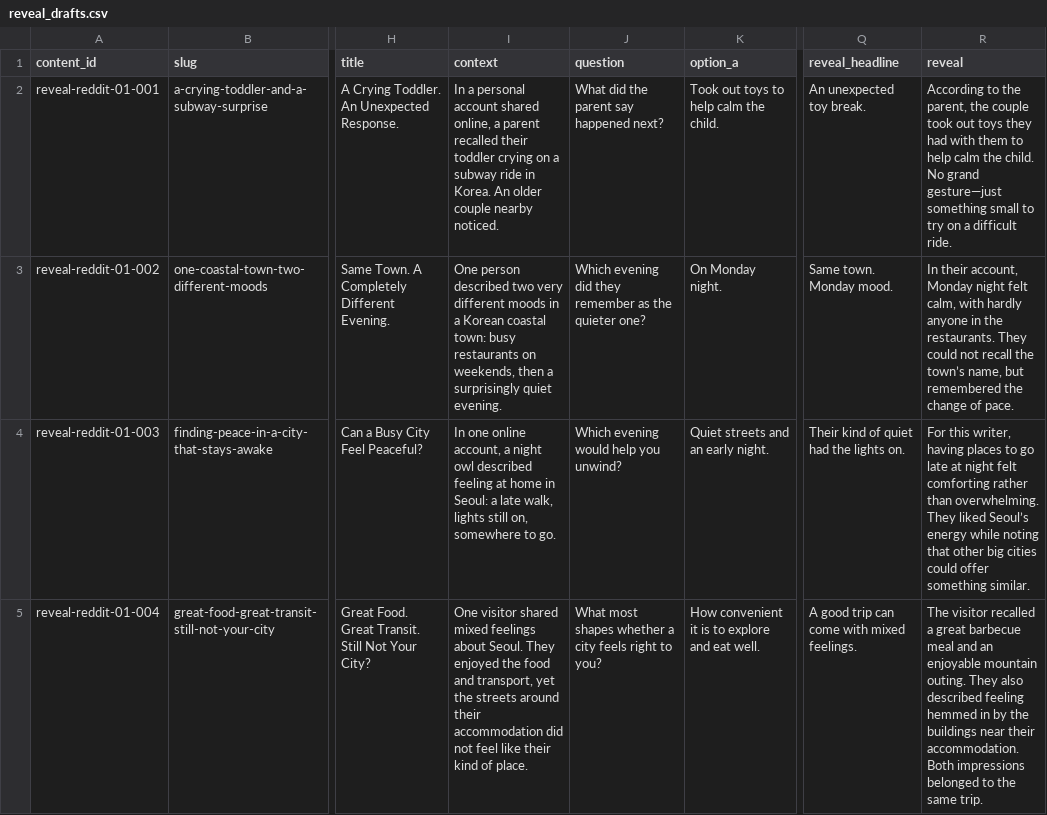
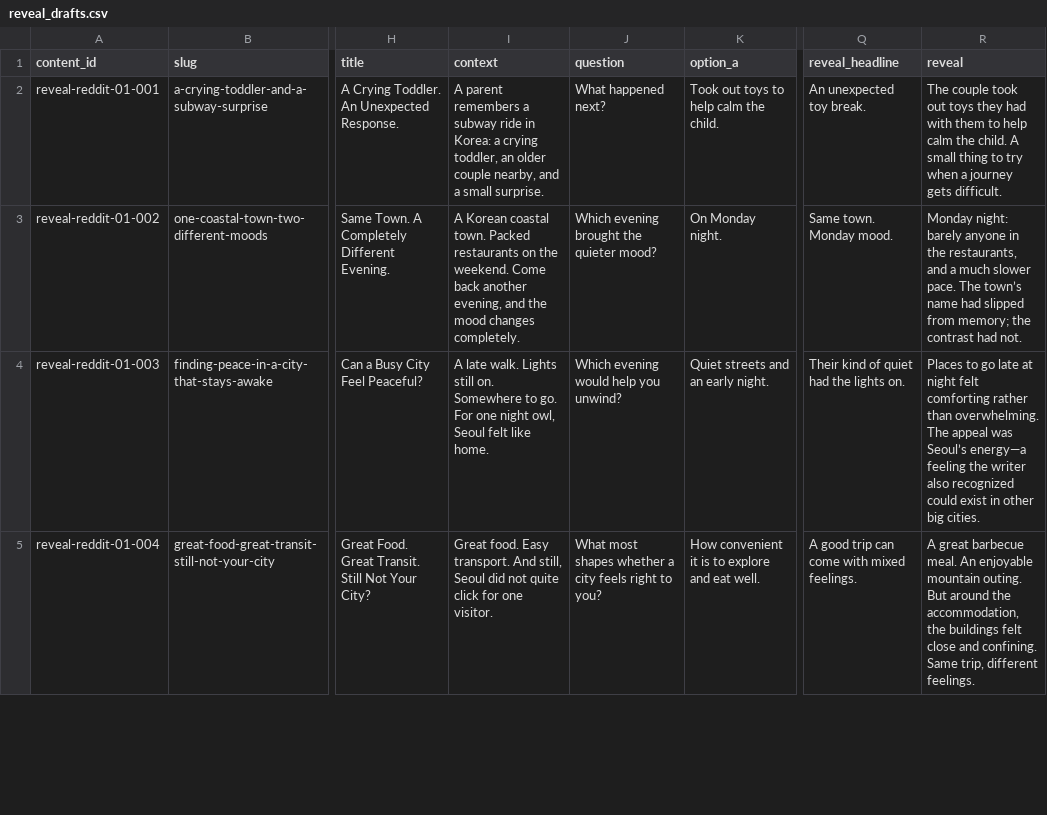
Before and after one commit to spacecoffeeboy/gshLab, a CSV file: docs/content-batches/reddit-01/reveal_drafts.csv, drawn as a sheet; only a part is shown, gaps mark what is left out; the diff covers the shown part only; the diff names each change by its address in the sheet, - before the commit and + after, or states it on an @@ line.

Commit message:
Draft seven evidence-bound survey quizzes and loosen Reveal narration

```diff
--- a/docs/content-batches/reddit-01/reveal_drafts.csv
+++ b/docs/content-batches/reddit-01/reveal_drafts.csv
-I2 (context): In a personal account shared online, a parent recalled their toddler crying on a subway ride in Korea. An older couple nearby noticed.
+I2 (context): A parent remembers a subway ride in Korea: a crying toddler, an older couple nearby, and a small surprise.
-J2 (question): What did the parent say happened next?
+J2 (question): What happened next?
-R2 (reveal): According to the parent, the couple took out toys they had with them to help calm the child. No grand gesture—just something small to try on a difficult ride.
+R2 (reveal): The couple took out toys they had with them to help calm the child. A small thing to try when a journey gets difficult.
-I3 (context): One person described two very different moods in a Korean coastal town: busy restaurants on weekends, then a surprisingly quiet evening.
+I3 (context): A Korean coastal town. Packed restaurants on the weekend. Come back another evening, and the mood changes completely.
-J3 (question): Which evening did they remember as the quieter one?
+J3 (question): Which evening brought the quieter mood?
-R3 (reveal): In their account, Monday night felt calm, with hardly anyone in the restaurants. They could not recall the town’s name, but remembered the change of pace.
+R3 (reveal): Monday night: barely anyone in the restaurants, and a much slower pace. The town’s name had slipped from memory; the contrast had not.
-I4 (context): In one online account, a night owl described feeling at home in Seoul: a late walk, lights still on, somewhere to go.
+I4 (context): A late walk. Lights still on. Somewhere to go. For one night owl, Seoul felt like home.
-R4 (reveal): For this writer, having places to go late at night felt comforting rather than overwhelming. They liked Seoul’s energy while noting that other big cities could offer something similar.
+R4 (reveal): Places to go late at night felt comforting rather than overwhelming. The appeal was Seoul’s energy—a feeling the writer also recognized could exist in other big cities.
-I5 (context): One visitor shared mixed feelings about Seoul. They enjoyed the food and transport, yet the streets around their accommodation did not feel like their kind of place.
+I5 (context): Great food. Easy transport. And still, Seoul did not quite click for one visitor.
-R5 (reveal): The visitor recalled a great barbecue meal and an enjoyable mountain outing. They also described feeling hemmed in by the buildings near their accommodation. Both impressions belonged to the same trip.
+R5 (reveal): A great barbecue meal. An enjoyable mountain outing. But around the accommodation, the buildings felt close and confining. Same trip, different feelings.
```
Also changed, not shown: 10 edited cells elsewhere in this file, 9 other files.
